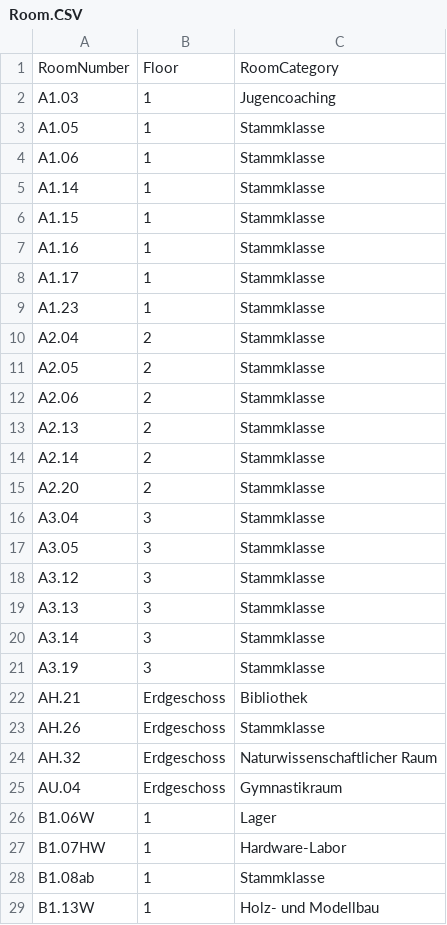
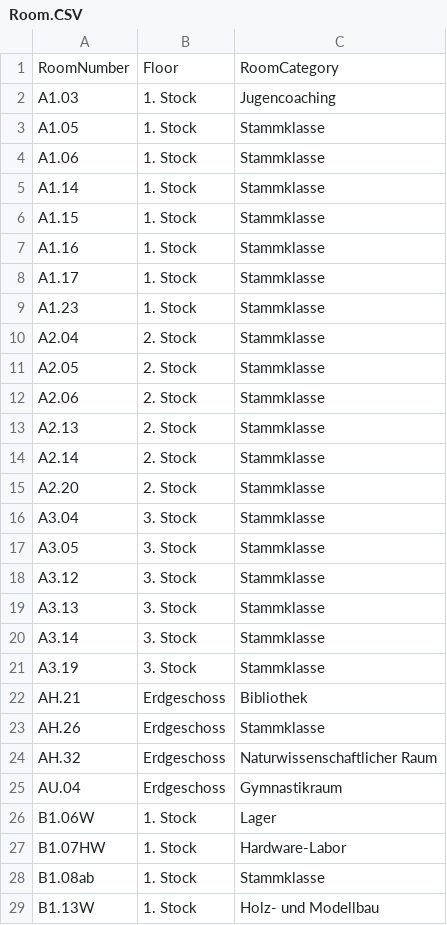
Before and after one commit to maz22374/htl-damage, a CSV file: htl_damage_app/HtlDamage.Webapi/Data/Room.CSV, drawn as a sheet; only a part is shown; the diff covers the shown part only.

Commit message:
Room.CSV

```diff
--- a/htl_damage_app/HtlDamage.Webapi/Data/Room.CSV
+++ b/htl_damage_app/HtlDamage.Webapi/Data/Room.CSV
@@ -1,22 +1,22 @@
 RoomNumber;Floor;RoomCategory
-A1.03;1;Jugencoaching
-A1.05;1;Stammklasse
-A1.06;1;Stammklasse
-A1.14;1;Stammklasse
-A1.15;1;Stammklasse
-A1.16;1;Stammklasse
-A1.17;1;Stammklasse
-A1.23;1;Stammklasse
-A2.04;2;Stammklasse
-A2.05;2;Stammklasse
-A2.06;2;Stammklasse
-A2.13;2;Stammklasse
-A2.14;2;Stammklasse
-A2.20;2;Stammklasse
-A3.04;3;Stammklasse
-A3.05;3;Stammklasse
-A3.12;3;Stammklasse
-A3.13;3;Stammklasse
-A3.14;3;Stammklasse
-A3.19;3;Stammklasse
+A1.03;1. Stock;Jugencoaching
+A1.05;1. Stock;Stammklasse
+A1.06;1. Stock;Stammklasse
+A1.14;1. Stock;Stammklasse
+A1.15;1. Stock;Stammklasse
+A1.16;1. Stock;Stammklasse
+A1.17;1. Stock;Stammklasse
+A1.23;1. Stock;Stammklasse
+A2.04;2. Stock;Stammklasse
+A2.05;2. Stock;Stammklasse
+A2.06;2. Stock;Stammklasse
+A2.13;2. Stock;Stammklasse
+A2.14;2. Stock;Stammklasse
+A2.20;2. Stock;Stammklasse
+A3.04;3. Stock;Stammklasse
+A3.05;3. Stock;Stammklasse
+A3.12;3. Stock;Stammklasse
+A3.13;3. Stock;Stammklasse
+A3.14;3. Stock;Stammklasse
+A3.19;3. Stock;Stammklasse
 AH.21;Erdgeschoss;Bibliothek
@@ -25,5 +25,5 @@ AH.32;Erdgeschoss;Naturwissenschaftlicher Raum
 AU.04;Erdgeschoss;Gymnastikraum
-B1.06W;1;Lager
-B1.07HW;1;Hardware-Labor
-B1.08ab;1;Stammklasse
-B1.13W;1;Holz- und Modellbau
+B1.06W;1. Stock;Lager
+B1.07HW;1. Stock;Hardware-Labor
+B1.08ab;1. Stock;Stammklasse
+B1.13W;1. Stock;Holz- und Modellbau
```
Also changed, not shown: 91 edited cells elsewhere in this file.
